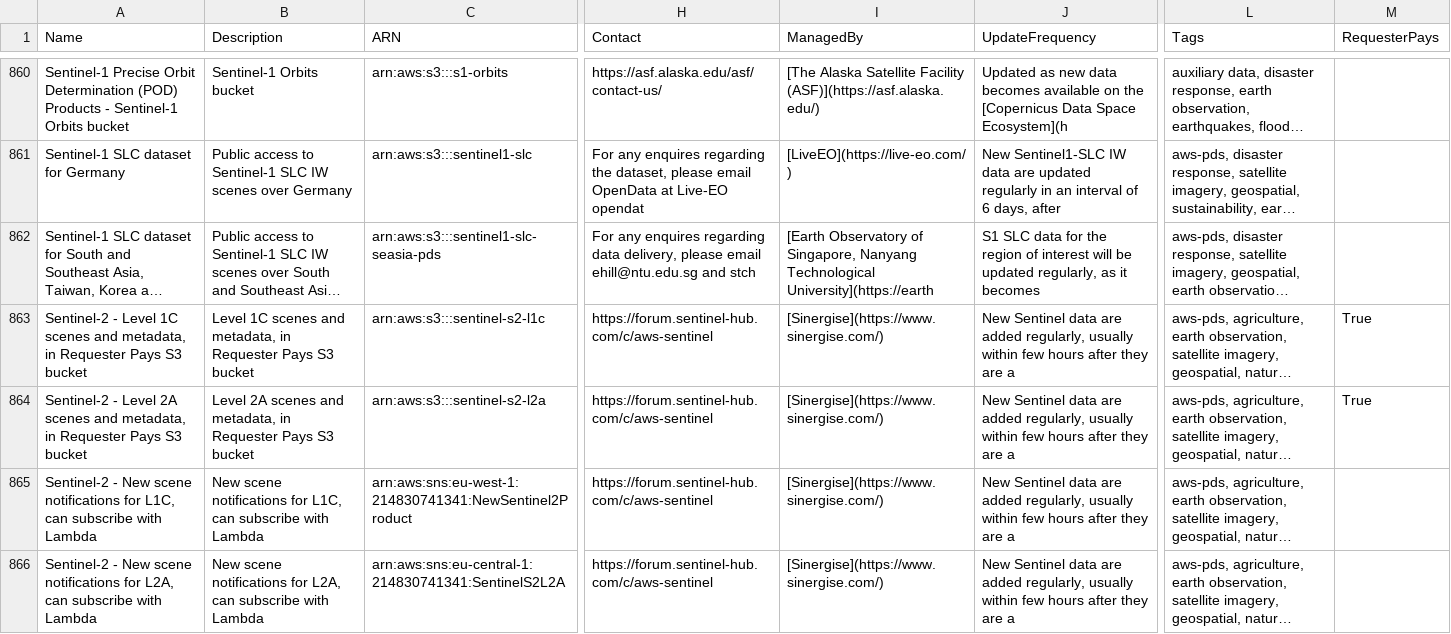
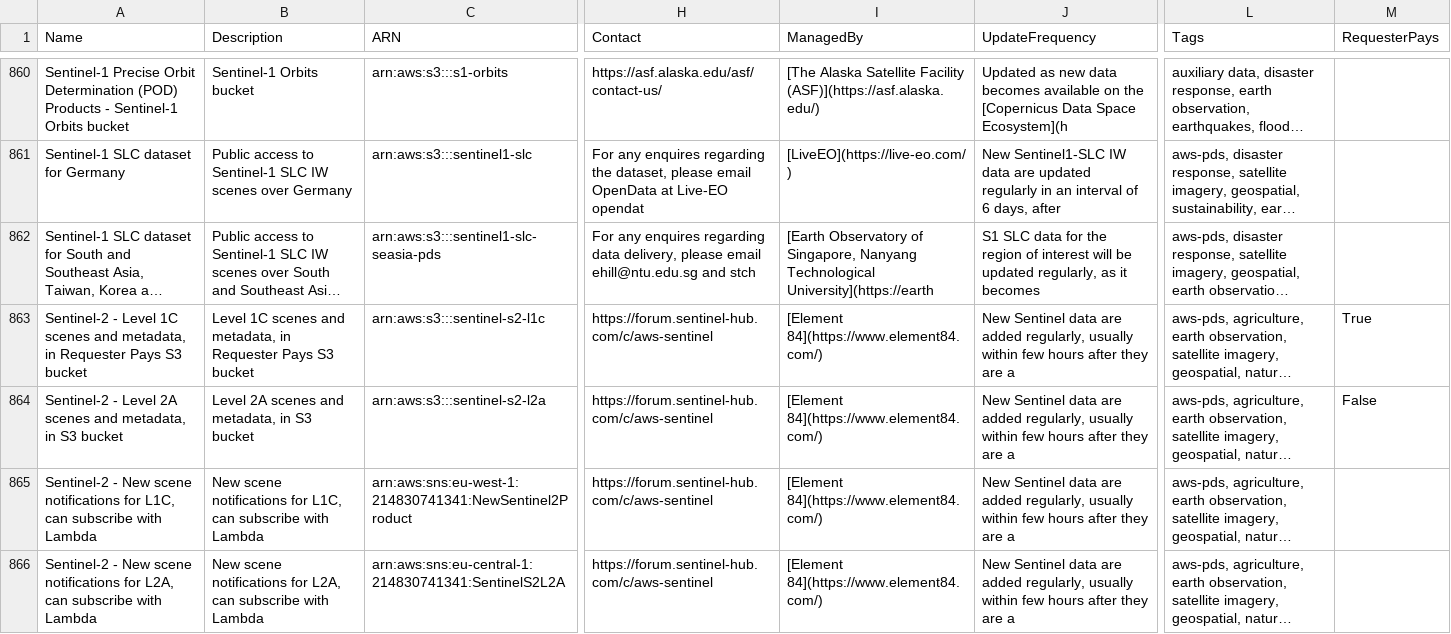
Before and after one commit to opengeos/geospatial-data-catalogs, a TSV file: aws_geo_datasets.tsv, drawn as a sheet; only a part is shown, gaps mark what is left out; long unchanged cells end in …; the diff covers the shown part only; the diff names each change by its address in the sheet, - before the commit and + after, or states it on an @@ line.

```diff
--- a/aws_geo_datasets.tsv
+++ b/aws_geo_datasets.tsv
-I863:I866 (ManagedBy): [Sinergise](https://www.sinergise.com/)
+I863:I866 (ManagedBy): [Element 84](https://www.element84.com/)
-A864 (Name): …metadata, in Requester Pays S3 bucket
+A864 (Name): …metadata, in S3 bucket
-B864 (Description): …metadata, in Requester Pays S3 bucket
+B864 (Description): …metadata, in S3 bucket
-M864 (RequesterPays): True
+M864 (RequesterPays): False
```
Also changed, not shown: 1 added row, 1 removed row and 6 edited cells elsewhere in this file, aws_open_datasets.tsv, copernicus_atmosphere.tsv, 13 other files.
